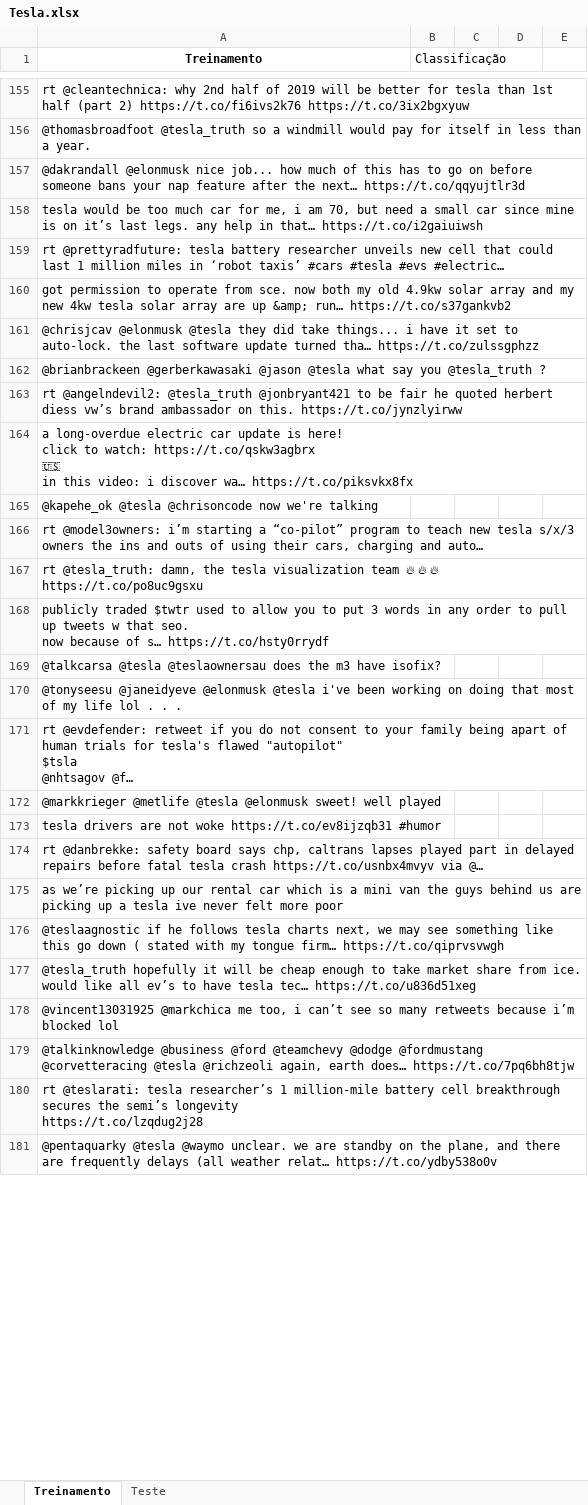
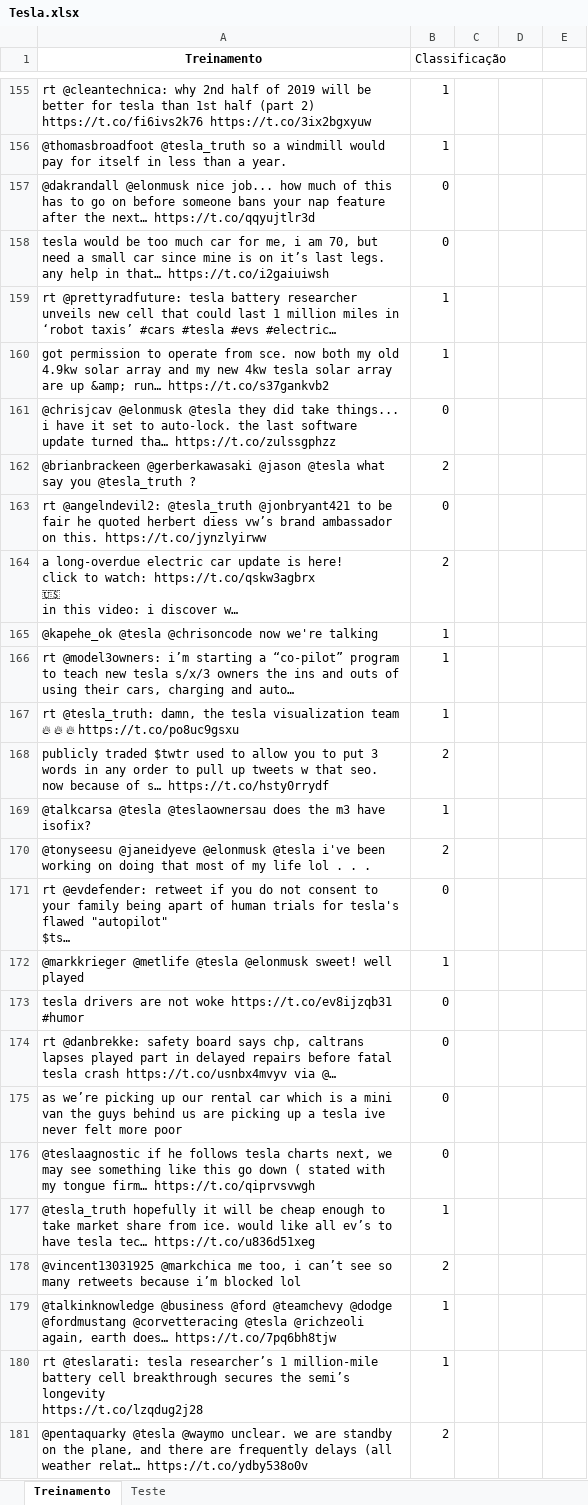
Before and after one commit to enricofd/Projeto2_CDados, an Excel workbook: Tesla.xlsx, sheet Treinamento, drawn as a sheet; only a part is shown, gaps mark what is left out; long unchanged cells end in …; values as stored, in another font and other column widths than the file's, no borders; the diff covers the shown part only; the diff names each change by its address in the sheet, - before the commit and + after, or states it on an @@ line.

```diff
--- a/Tesla.xlsx (sheet Treinamento)
+++ b/Tesla.xlsx (sheet Treinamento)
-B155:B156 (Classificação): (empty)
+B155:B156 (Classificação): 1
-B157:B158 (Classificação): (empty)
+B157:B158 (Classificação): 0
-B159:B160 (Classificação): (empty)
+B159:B160 (Classificação): 1
-B161 (Classificação): (empty)
+B161 (Classificação): 0
-B162 (Classificação): (empty)
+B162 (Classificação): 2
-B163 (Classificação): (empty)
+B163 (Classificação): 0
-B164 (Classificação): (empty)
+B164 (Classificação): 2
-B165:B167 (Classificação): (empty)
+B165:B167 (Classificação): 1
-B168 (Classificação): (empty)
+B168 (Classificação): 2
-B169 (Classificação): (empty)
+B169 (Classificação): 1
-B170 (Classificação): (empty)
+B170 (Classificação): 2
-B171 (Classificação): (empty)
+B171 (Classificação): 0
-B172 (Classificação): (empty)
+B172 (Classificação): 1
-B173:B176 (Classificação): (empty)
+B173:B176 (Classificação): 0
-B177 (Classificação): (empty)
+B177 (Classificação): 1
-B178 (Classificação): (empty)
+B178 (Classificação): 2
-B179:B180 (Classificação): (empty)
+B179:B180 (Classificação): 1
-B181 (Classificação): (empty)
+B181 (Classificação): 2
```
Also changed, not shown: 96 edited cells elsewhere in this sheet, 1 other file.
